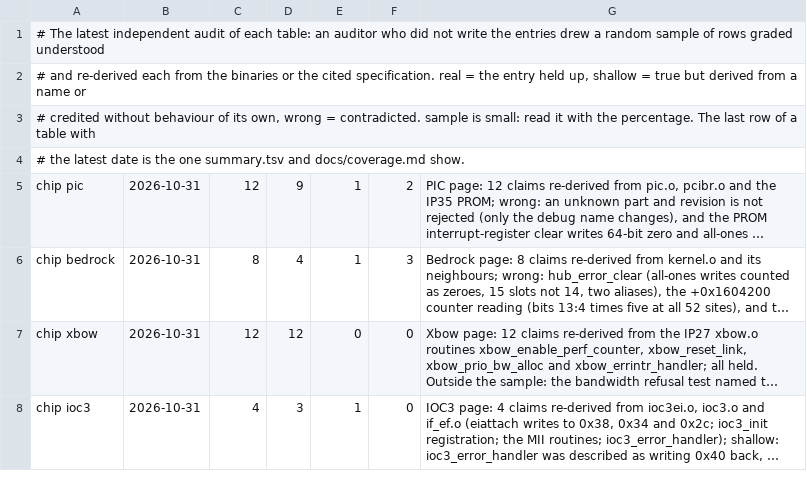
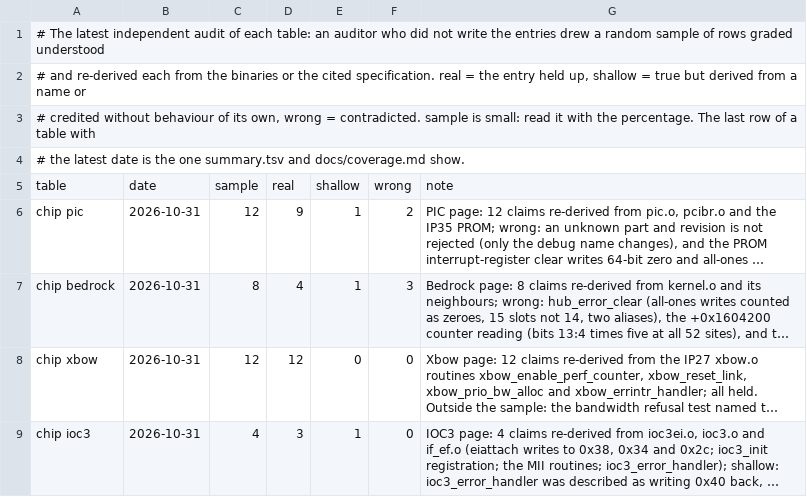
Before and after one commit to jamesbraid/chips, a TSV file: docs/inventory/audits.tsv, drawn as a sheet; only a part is shown; long unchanged cells end in …; the diff covers the shown part only; the diff names each change by its address in the sheet, - before the commit and + after, or states it on an @@ line.

Commit message:
docs: audit twenty kernel routine entries of the Hub, Bridge, HEART and timer pages
Twenty promoted function rows drawn at random were re-read from the IP27 and
IP30 kernels: 17 held, 2 shallow, 1 wrong.

log_tstamp_event had the private ring wrap the wrong way round (the pointer
advances while below the limit and wraps otherwise), and treated issplprof as
only gating the level raise when a nonzero answer ends the routine before any
wake-up; the used-count tests are also repeated after the level is raised.
The IP27 int_ate_addr entry now says a negative index fails the bound check.
The heart_dmamap_drain entry now names the kernel copy of the routine that
the IP30 kernel row was credited from.

audits.tsv had lost its header row, so the first audit row was read as the
header and left out of the summary; restore it.

```diff
--- a/docs/inventory/audits.tsv
+++ b/docs/inventory/audits.tsv
+row 5: table | date | sample | real | shallow | wrong | note
```
Also changed, not shown: 1 added row elsewhere in this file, docs/inventory/summary.tsv, 5 other files.
